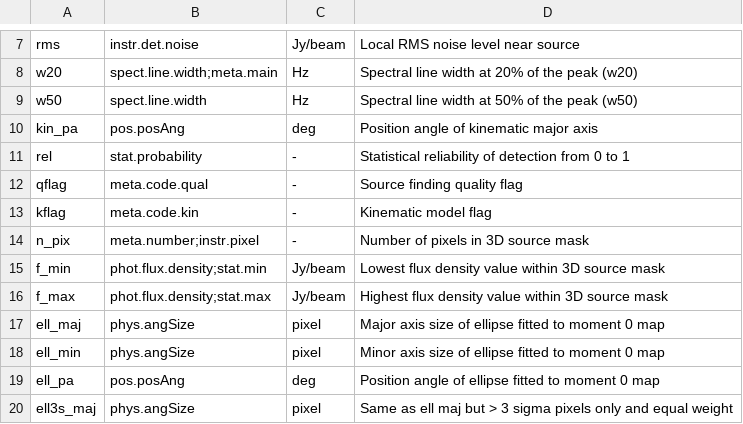
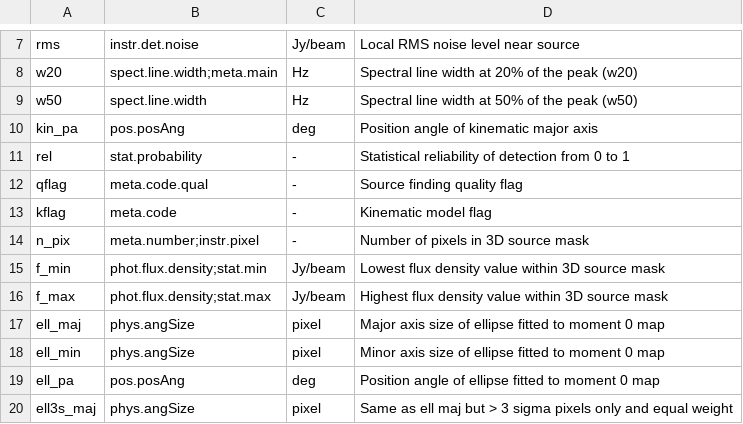
Before and after one commit to AusSRC/WALLABY_data_access, a CSV file: etc/source_column_metadata.csv, drawn as a sheet; only a part is shown, gaps mark what is left out.

Commit message:
Update source_column_metadata.csv

```diff
--- a/etc/source_column_metadata.csv
+++ b/etc/source_column_metadata.csv
@@ -12,3 +12,3 @@ rel,stat.probability,-,Statistical reliability of detection from 0 to 1
 qflag,meta.code.qual,-,Source finding quality flag
-kflag,meta.code.kin,-,Kinematic model flag
+kflag,meta.code,-,Kinematic model flag
 n_pix,meta.number;instr.pixel,-,Number of pixels in 3D source mask
```
